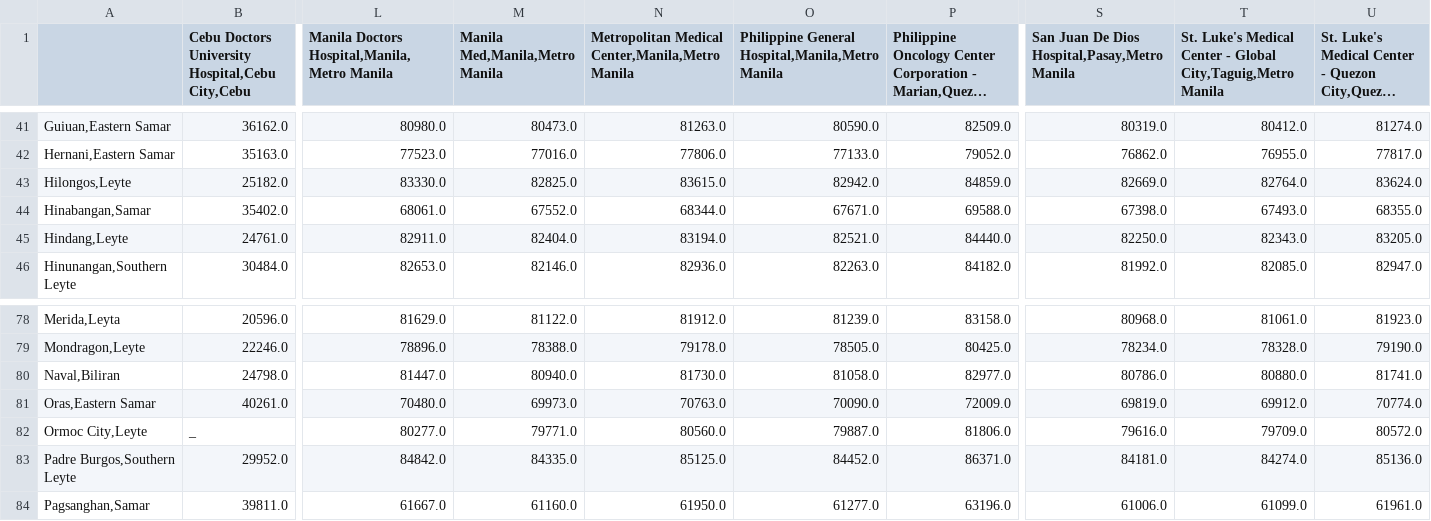
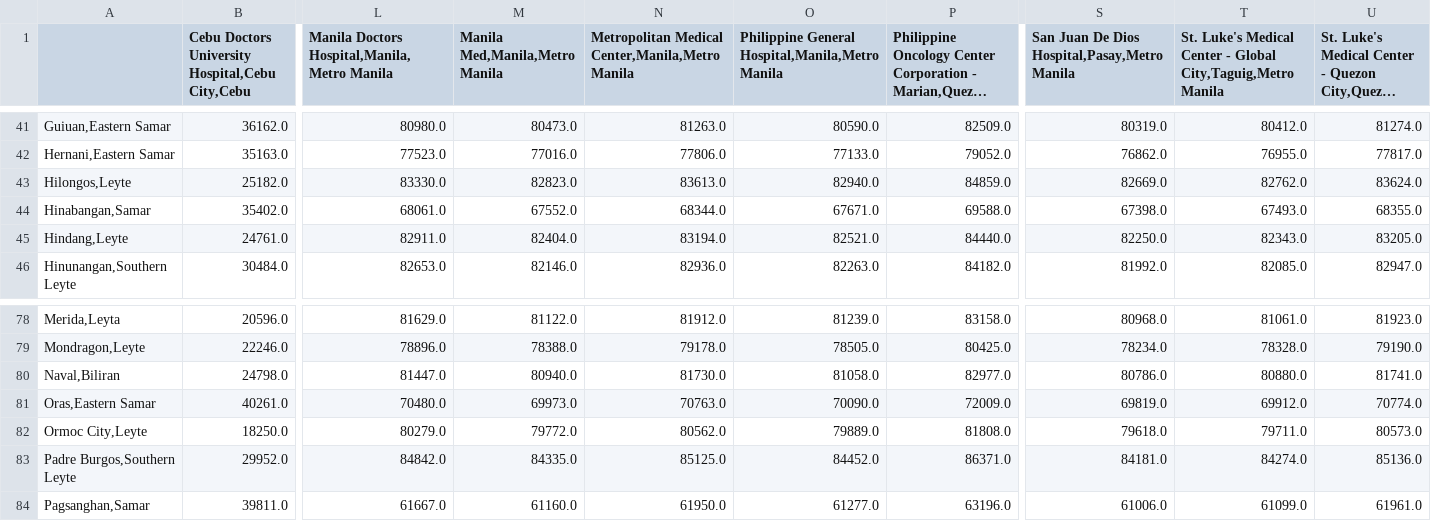
Before and after one commit to lbranera/travel-info-paler, a CSV file: result/land_sea_orm_travel_time_matrix.csv, drawn as a sheet; only a part is shown, gaps mark what is left out; long unchanged cells end in …; removed rows and columns are numbered as before the commit, all else as after; rows hold the shown columns only; the diff names each change by its address in the sheet, - before the commit and + after, or states it on an @@ line.

```diff
--- a/result/land_sea_orm_travel_time_matrix.csv
+++ b/result/land_sea_orm_travel_time_matrix.csv
-M43 (Manila Med,Manila,Metro Manila): 82825.0
+M43 (Manila Med,Manila,Metro Manila): 82823.0
-N43: 83615.0
+N43: 83613.0
-O43: 82942.0
+O43: 82940.0
-T43: 82764.0
+T43: 82762.0
-row 82: Ormoc City,Leyte | _ | 80277.0 | 79771.0 | 80560.0 | 79887.0 | 81806.0 | 79616.0 | 79709.0 | 80572.0
+row 82: Ormoc City,Leyte | 18250.0 | 80279.0 | 79772.0 | 80562.0 | 79889.0 | 81808.0 | 79618.0 | 79711.0 | 80573.0
```
Also changed, not shown: result/land_sea_hil_travel_cost_matrix.csv, result/land_sea_hil_travel_distance_matrix.csv, 3 other files.
